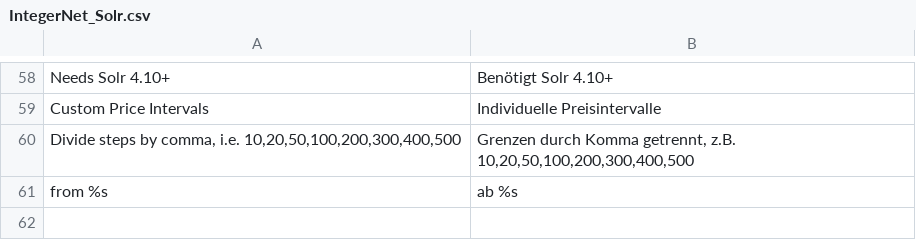
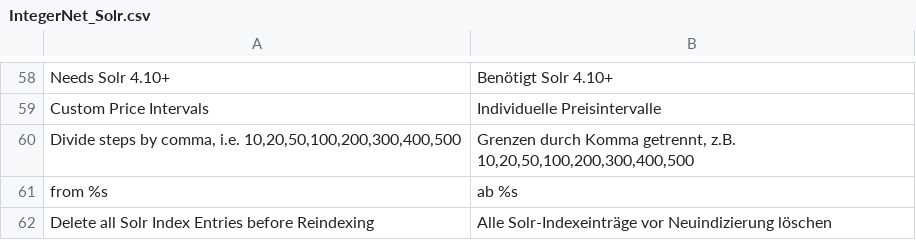
Before and after one commit to integer-net/Solr, a CSV file: src/app/locale/de_DE/IntegerNet_Solr.csv, drawn as a sheet; only a part is shown, gaps mark what is left out.

Commit message:
Added switch which allows to choose whether to delete solr index before reindex or not

```diff
--- a/src/app/locale/de_DE/IntegerNet_Solr.csv
+++ b/src/app/locale/de_DE/IntegerNet_Solr.csv
@@ -61 +61,2 @@
 "from %s","ab %s"
+"Delete all Solr Index Entries before Reindexing","Alle Solr-Indexeinträge vor Neuindizierung löschen"
```
Also changed, not shown: 4 other files.
